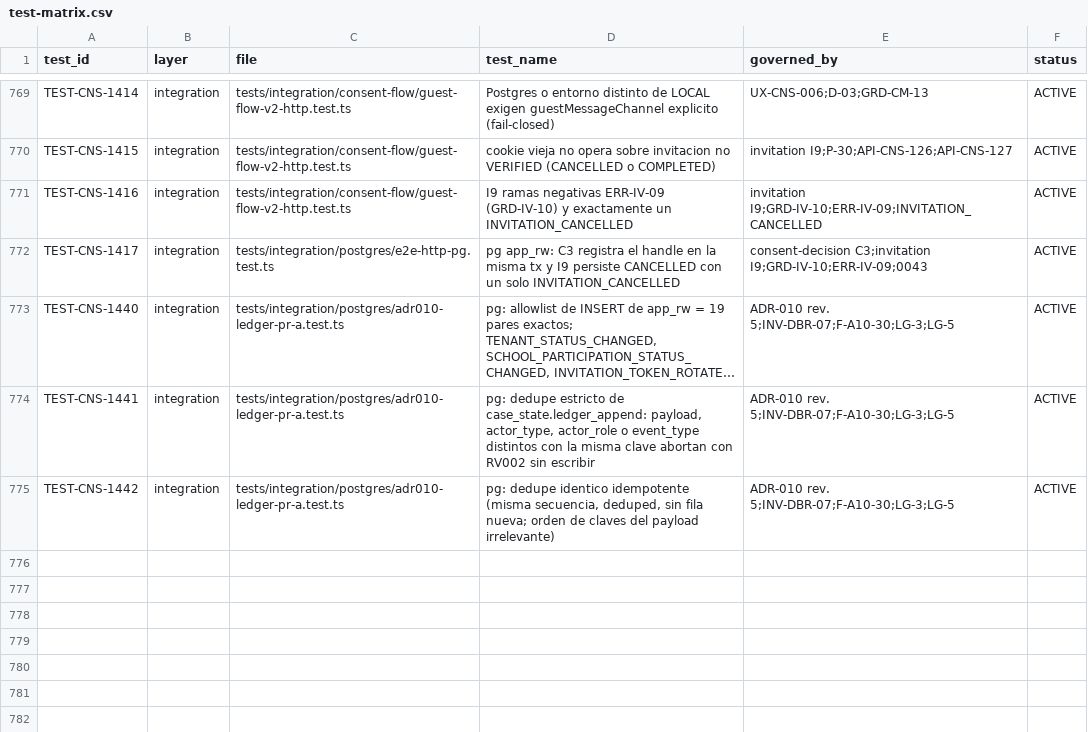
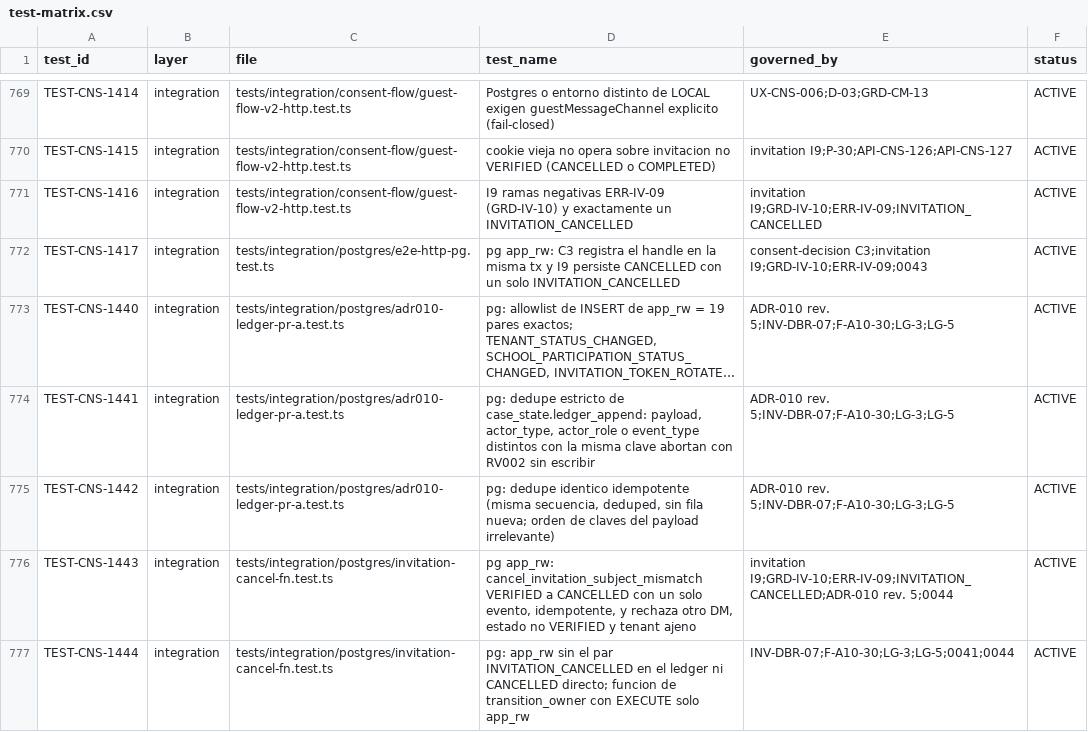
Before and after one commit to carlosoyarzun/betaconsent, a CSV file: traceability/test-matrix.csv, drawn as a sheet; only a part is shown, gaps mark what is left out; long unchanged cells end in …; the diff names each change by its address in the sheet, - before the commit and + after, or states it on an @@ line.

```diff
--- a/traceability/test-matrix.csv
+++ b/traceability/test-matrix.csv
+row 776: TEST-CNS-1443 | integration | tests/integration/postgres/invitation-cancel-fn.test.ts | pg app_rw: cancel_invitation_subject_mismatch VERIFIED a CANCELLED con un solo evento, idempotente, y rechaza otro DM, estado no VERIFIED y tenant ajeno | invitation I9;GRD-IV-10;ERR-IV-09;INVITATION_CANCELLED;ADR-010 rev. 5;0044 | ACTIVE
+row 777: TEST-CNS-1444 | integration | tests/integration/postgres/invitation-cancel-fn.test.ts | pg: app_rw sin el par INVITATION_CANCELLED en el ledger ni CANCELLED directo; funcion de transition_owner con EXECUTE solo app_rw | INV-DBR-07;F-A10-30;LG-3;LG-5;0041;0044 | ACTIVE
```
Also changed, not shown: 13 other files.
